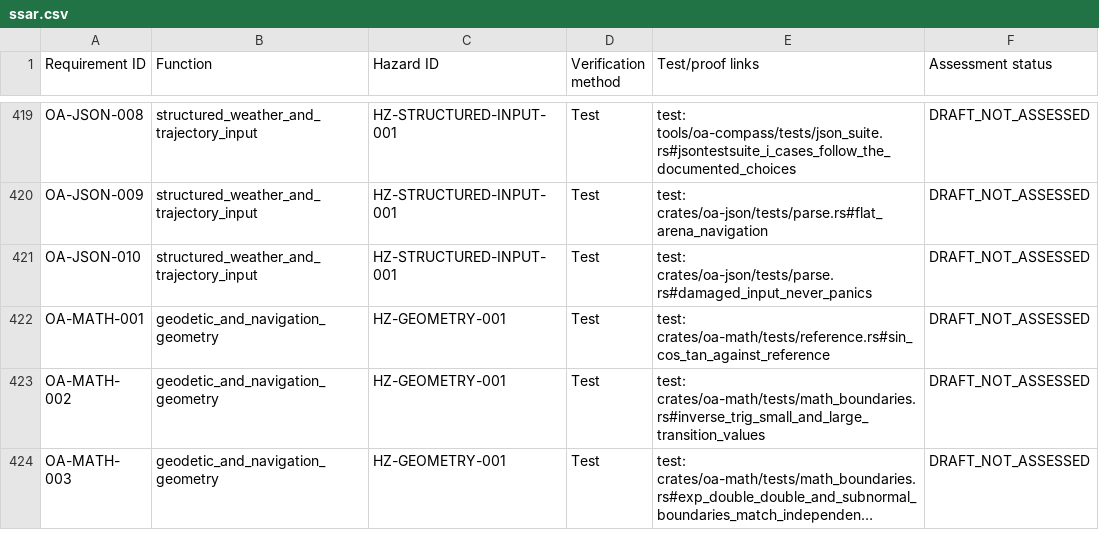
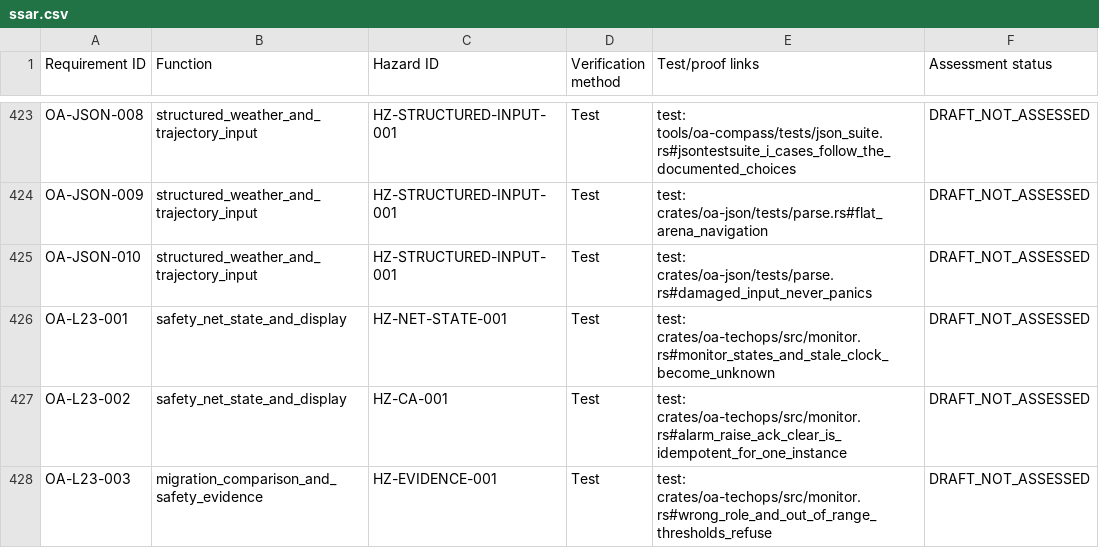
Before and after one commit to AvilaLabs/OpenATCA, a CSV file: docs/safety/generated/ssar.csv, drawn as a sheet; only a part is shown, gaps mark what is left out; the shorter side is filled out with more unchanged rows; long unchanged cells end in …; the diff covers the shown part only.

Commit message:
C2: regenerate safety evidence for control and monitor units

```diff
--- a/docs/safety/generated/ssar.csv
+++ b/docs/safety/generated/ssar.csv
@@ -421 +425,4 @@ OA-JSON-009,structured_weather_and_trajectory_input,HZ-STRUCTURED-INPUT-001,Test
 OA-JSON-010,structured_weather_and_trajectory_input,HZ-STRUCTURED-INPUT-001,Test,test: crates/oa-json/tests/parse.rs#damaged_input_never_panics,DRAFT_NOT_ASSESSED
+OA-L23-001,safety_net_state_and_display,HZ-NET-STATE-001,Test,test: crates/oa-techops/src/monitor.rs#monitor_states_and_stale_clock_become_unknown,DRAFT_NOT_ASSESSED
+OA-L23-002,safety_net_state_and_display,HZ-CA-001,Test,test: crates/oa-techops/src/monitor.rs#alarm_raise_ack_clear_is_idempotent_for_one_instance,DRAFT_NOT_ASSESSED
+OA-L23-003,migration_comparison_and_safety_evidence,HZ-EVIDENCE-001,Test,test: crates/oa-techops/src/monitor.rs#wrong_role_and_out_of_range_thresholds_refuse,DRAFT_NOT_ASSESSED
```
Also changed, not shown: 6 added rows and 5 edited cells elsewhere in this file, docs/safety/generated/pha.csv, 2 other files.
